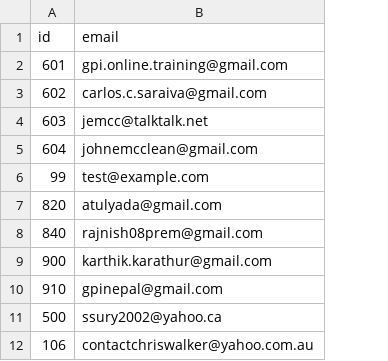
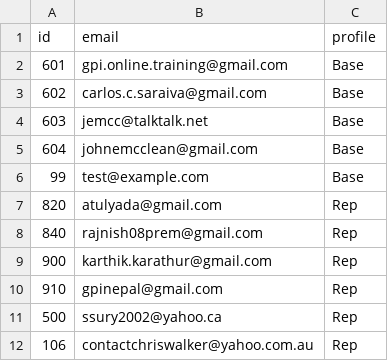
Before and after one commit to ksh/gpitraining, a CSV file: data/validstudent.csv, drawn as a sheet; only a part is shown; the diff names each change by its address in the sheet, - before the commit and + after, or states it on an @@ line.

Commit message:
Include User profiles
Mandatoy modules per profile. Validated for each user

```diff
--- a/data/validstudent.csv
+++ b/data/validstudent.csv
+column C (profile), rows 2-12: Base | Base | Base | Base | Base | Rep | Rep | Rep | Rep | Rep | Rep
```
Also changed, not shown: data/lesson.csv, data/unit.csv, 8 other files.
